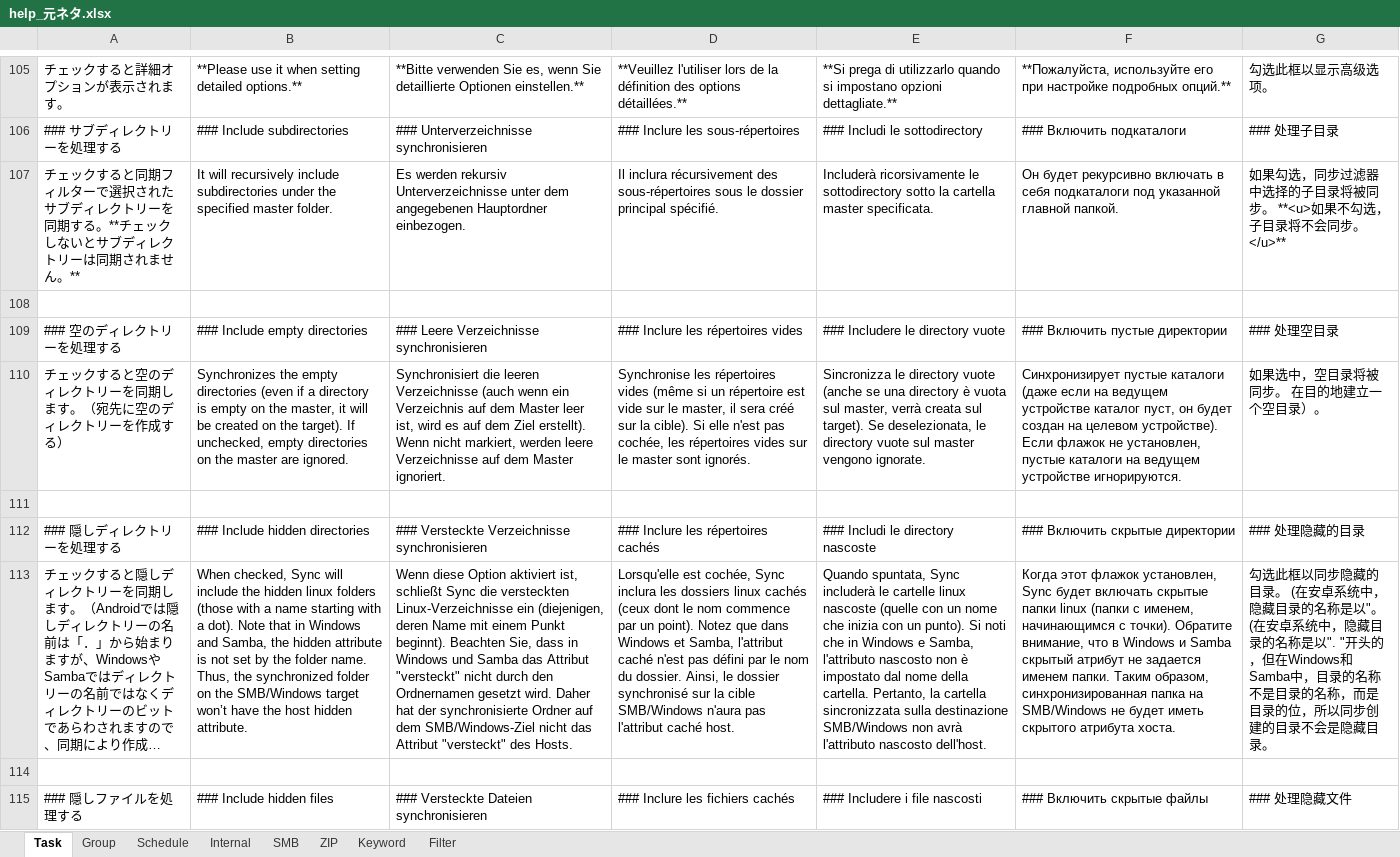
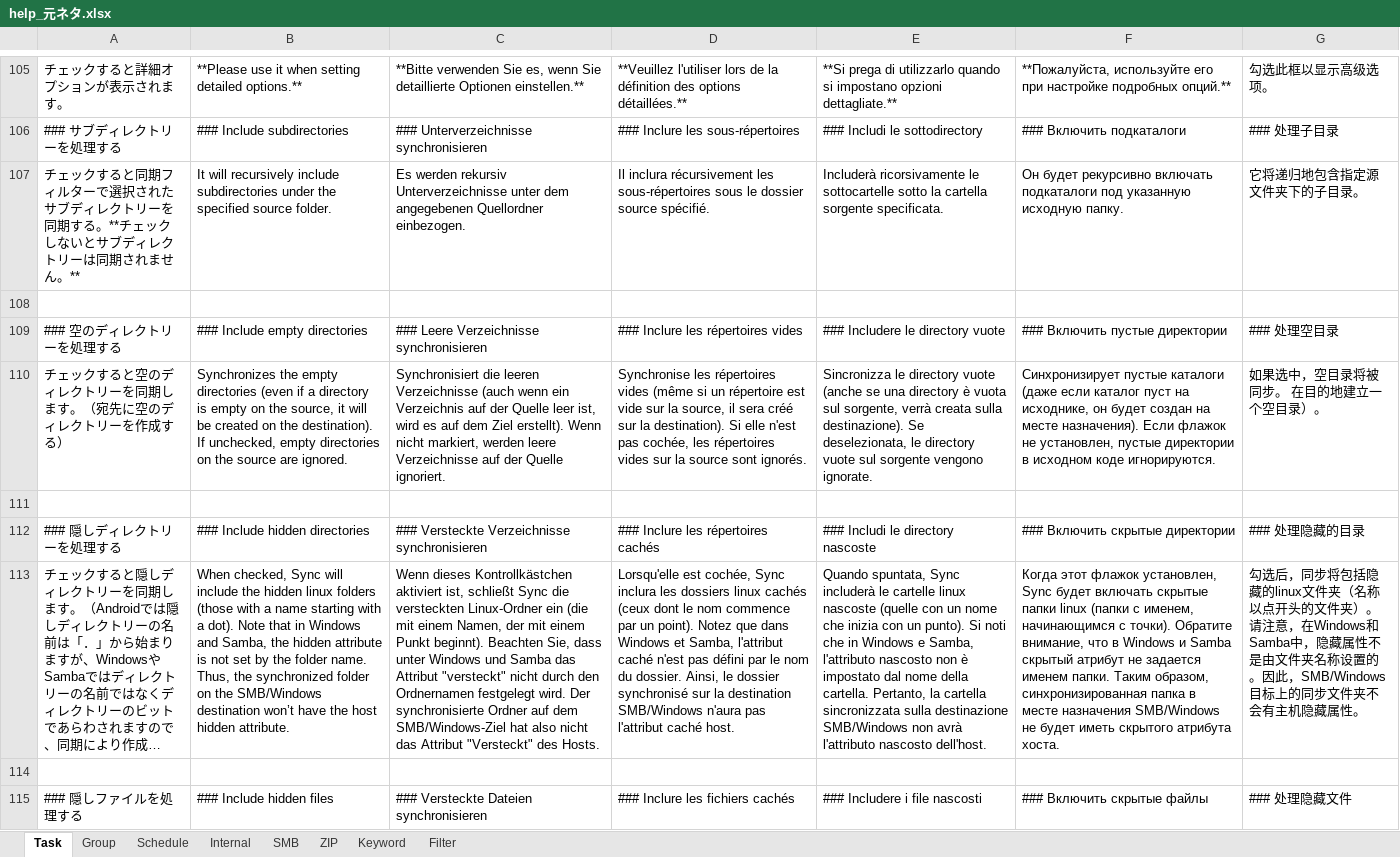
Before and after one commit to Sentaroh/SMBSync3, an Excel workbook: app/help/help_元ネタ.xlsx, sheet Task, drawn as a sheet; only a part is shown, gaps mark what is left out; long unchanged cells end in …; values as stored, in another font and other column widths than the file's, no borders; the diff covers the shown part only; the diff names each change by its address in the sheet, - before the commit and + after, or states it on an @@ line.

Commit message:
Correct help files

```diff
--- a/app/help/help_元ネタ.xlsx (sheet Task)
+++ b/app/help/help_元ネタ.xlsx (sheet Task)
-B107: …the specified master folder.
+B107: …the specified source folder.
-C107: …dem angegebenen Hauptordner einbezogen.
+C107: …dem angegebenen Quellordner einbezogen.
-D107: …inclura récursivement des sous-répertoires sous le dossier principal spécifié.
+D107: …inclura récursivement les sous-répertoires sous le dossier source spécifié.
-E107: …ricorsivamente le sottodirectory sotto la cartella master specificata.
+E107: …ricorsivamente le sottocartelle sotto la cartella sorgente specificata.
-F107: …рекурсивно включать в себя подкаталоги под указанной главной папкой.
+F107: …рекурсивно включать подкаталоги под указанную исходную папку.
-G107: 如果勾选，同步过滤器中选择的子目录将被同步。 **<u>如果不勾选，子目录将不会同步。</u>**
+G107: 它将递归地包含指定源文件夹下的子目录。
-B110: …on the master, it will be created on the target). If unchecked, empty directories on the master are ignored.
+B110: …on the source, it will be created on the destination). If unchecked, empty directories on the source are ignored.
-C110: …Verzeichnis auf dem Master leer ist, wird es auf dem Ziel erstellt). Wenn nicht markiert, werden leere Verzeichnisse auf dem Master ignoriert.
+C110: …Verzeichnis auf der Quelle leer ist, wird es auf dem Ziel erstellt). Wenn nicht markiert, werden leere Verzeichnisse auf der Quelle ignoriert.
-D110: …vide sur le master, il sera créé sur la cible). Si elle n'est pas cochée, les répertoires vides sur le master sont ignorés.
+D110: …vide sur la source, il sera créé sur la destination). Si elle n'est pas cochée, les répertoires vides sur la source sont ignorés.
-E110: …vuota sul master, verrà creata sul target). Se deselezionata, le directory vuote sul master vengono ignorate.
+E110: …vuota sul sorgente, verrà creata sulla destinazione). Se deselezionata, le directory vuote sul sorgente vengono ignorate.
-F110: …(даже если на ведущем устройстве каталог пуст, он будет создан на целевом устройстве). Если флажок не установлен, пустые каталоги на ведущем устройстве игнорируются.
+F110: …(даже если каталог пуст на исходнике, он будет создан на месте назначения). Если флажок не установлен, пустые директории в исходном коде игнорируются.
-B113: …the SMB/Windows target won’t have…
+B113: …the SMB/Windows destination won’t have…
-C113: Wenn diese Option aktiviert ist, schließt Sync die versteckten Linux-Verzeichnisse ein (diejenigen, deren Name mit einem Punkt beginnt). Beachten Sie, dass in Windows und Samba das Attribut "versteckt" nicht durch den Ordnernamen gesetzt wird. Daher hat der synchronisierte Ordner auf dem SMB/Windows-Ziel nicht das Attribut "versteckt" des Hosts.
+C113: Wenn dieses Kontrollkästchen aktiviert ist, schließt Sync die versteckten Linux-Ordner ein (die mit einem Namen, der mit einem Punkt beginnt). Beachten Sie, dass unter Windows und Samba das Attribut "versteckt" nicht durch den Ordnernamen festgelegt wird. Der synchronisierte Ordner auf dem SMB/Windows-Ziel hat also nicht das Attribut "Versteckt" des Hosts.
-D113: …sur la cible SMB/Windows n'aura…
+D113: …sur la destination SMB/Windows n'aura…
-F113: …синхронизированная папка на SMB/Windows не…
+F113: …синхронизированная папка в месте назначения SMB/Windows не…
-G113: 勾选此框以同步隐藏的目录。 (在安卓系统中，隐藏目录的名称是以"。 (在安卓系统中，隐藏目录的名称是以". "开头的，但在Windows和Samba中，目录的名称不是目录的名称，而是目录的位，所以同步创建的目录不会是隐藏目录。
+G113: 勾选后，同步将包括隐藏的linux文件夹（名称以点开头的文件夹）。请注意，在Windows和Samba中，隐藏属性不是由文件夹名称设置的。因此，SMB/Windows目标上的同步文件夹不会有主机隐藏属性。
```
Also changed, not shown: 1 added row, 1 removed row and 41 edited cells elsewhere in this sheet, sheet SMB, message_translation_sync3.xlsm, 57 other files.
